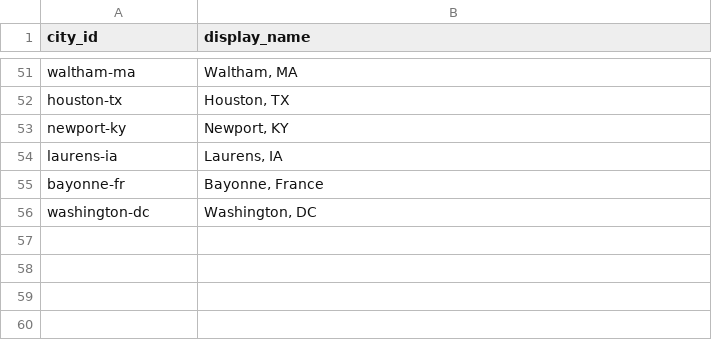
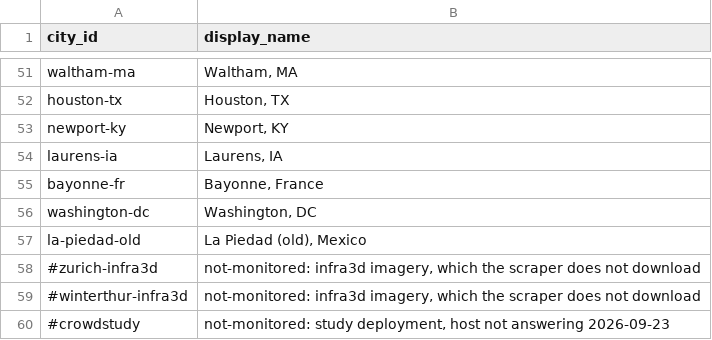
Before and after one commit to ProjectSidewalk/sidewalk-panorama-tools, a CSV file: log_analyzer/cities.csv, drawn as a sheet; only a part is shown, gaps mark what is left out.

```diff
--- a/log_analyzer/cities.csv
+++ b/log_analyzer/cities.csv
@@ -56 +56,5 @@ bayonne-fr,"Bayonne, France"
 washington-dc,"Washington, DC"
+la-piedad-old,"La Piedad (old), Mexico"
+#zurich-infra3d,"not-monitored: infra3d imagery, which the scraper does not download"
+#winterthur-infra3d,"not-monitored: infra3d imagery, which the scraper does not download"
+#crowdstudy,"not-monitored: study deployment, host not answering 2026-09-23"
```
